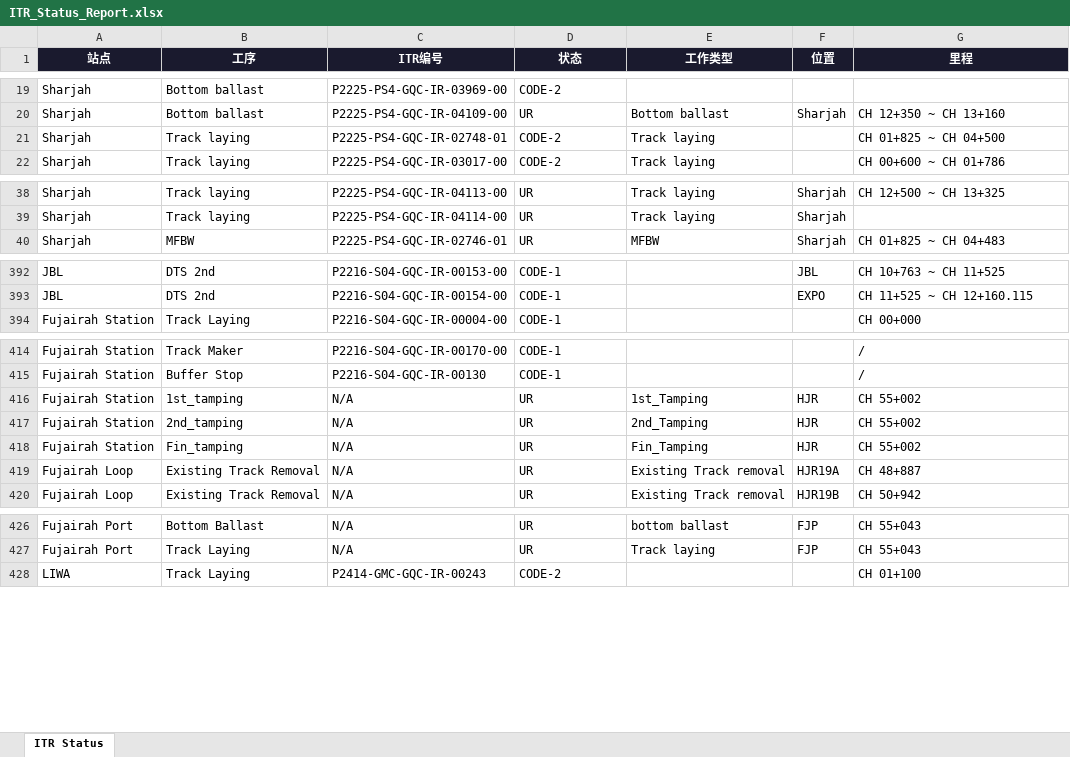
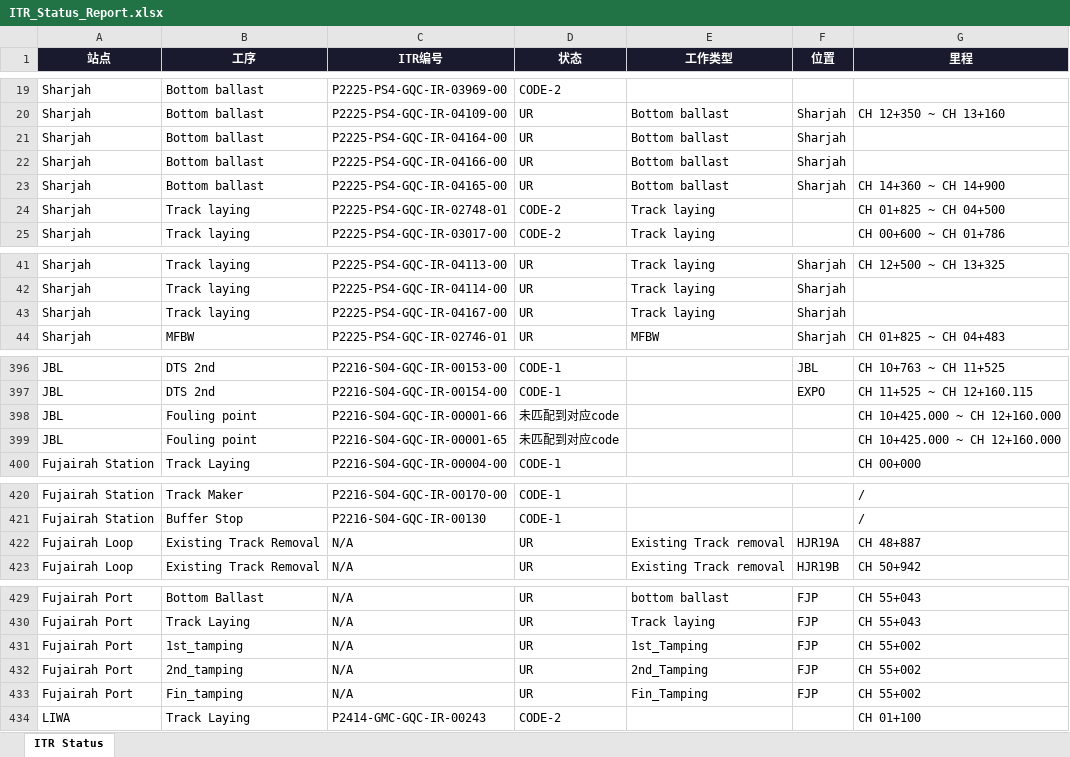
Before and after one commit to WeaJpp/itr-report, an Excel workbook: ITR_Status_Report.xlsx, sheet ITR Status, drawn as a sheet; only a part is shown, gaps mark what is left out; values as stored, in another font and other column widths than the file's, no borders; removed rows and columns are numbered as before the commit, all else as after; the diff covers the shown part only; the diff names each change by its address in the sheet, - before the commit and + after, or states it on an @@ line.

Commit message:
ITR Report 2026-05-23

```diff
--- a/ITR_Status_Report.xlsx (sheet ITR Status)
+++ b/ITR_Status_Report.xlsx (sheet ITR Status)
+row 21: Sharjah | Bottom ballast | P2225-PS4-GQC-IR-04164-00 | UR | Bottom ballast | Sharjah
+row 22: Sharjah | Bottom ballast | P2225-PS4-GQC-IR-04166-00 | UR | Bottom ballast | Sharjah
+row 23: Sharjah | Bottom ballast | P2225-PS4-GQC-IR-04165-00 | UR | Bottom ballast | Sharjah | CH 14+360 ~ CH 14+900
+row 43: Sharjah | Track laying | P2225-PS4-GQC-IR-04167-00 | UR | Track laying | Sharjah
+row 398: JBL | Fouling point | P2216-S04-GQC-IR-00001-66 | 未匹配到对应code |  |  | CH 10+425.000 ~ CH 12+160.000
+row 399: JBL | Fouling point | P2216-S04-GQC-IR-00001-65 | 未匹配到对应code |  |  | CH 10+425.000 ~ CH 12+160.000
-row 416: Fujairah Station | 1st_tamping | N/A | UR | 1st_Tamping | HJR | CH 55+002
-row 417: Fujairah Station | 2nd_tamping | N/A | UR | 2nd_Tamping | HJR | CH 55+002
-row 418: Fujairah Station | Fin_tamping | N/A | UR | Fin_Tamping | HJR | CH 55+002
+row 431: Fujairah Port | 1st_tamping | N/A | UR | 1st_Tamping | FJP | CH 55+002
+row 432: Fujairah Port | 2nd_tamping | N/A | UR | 2nd_Tamping | FJP | CH 55+002
+row 433: Fujairah Port | Fin_tamping | N/A | UR | Fin_Tamping | FJP | CH 55+002
```
Also changed, not shown: 4 edited cells elsewhere in this sheet, 2 other files.
